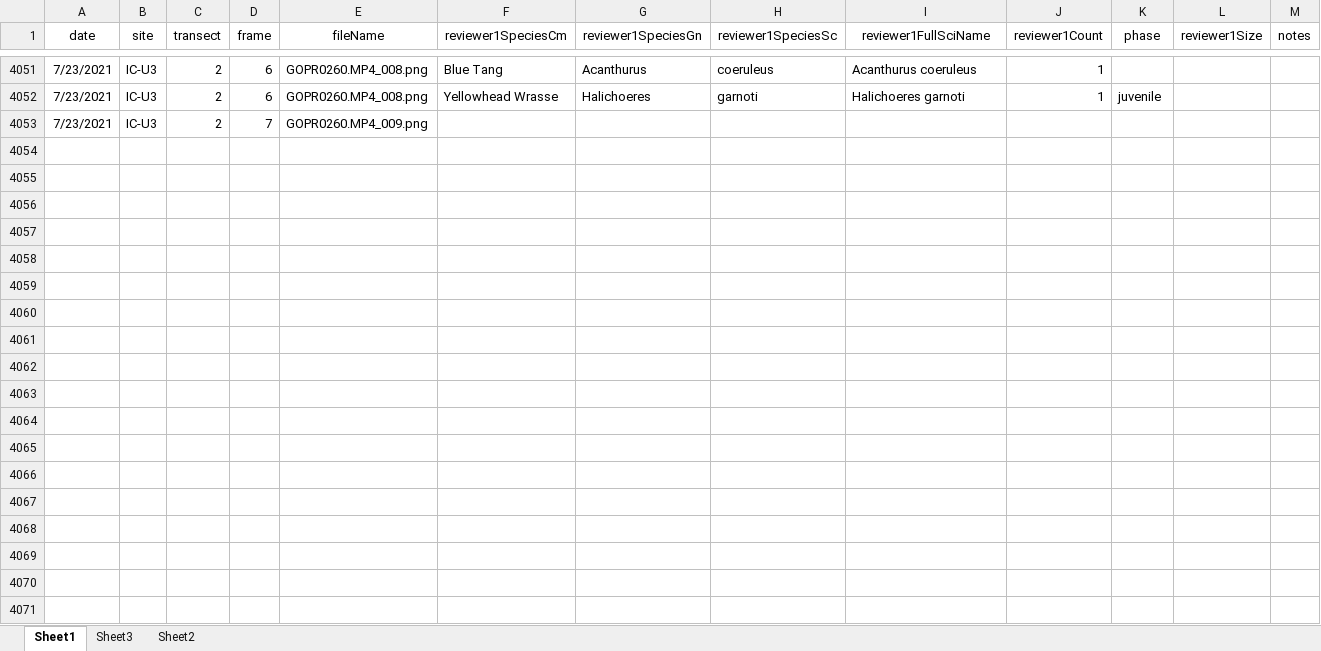
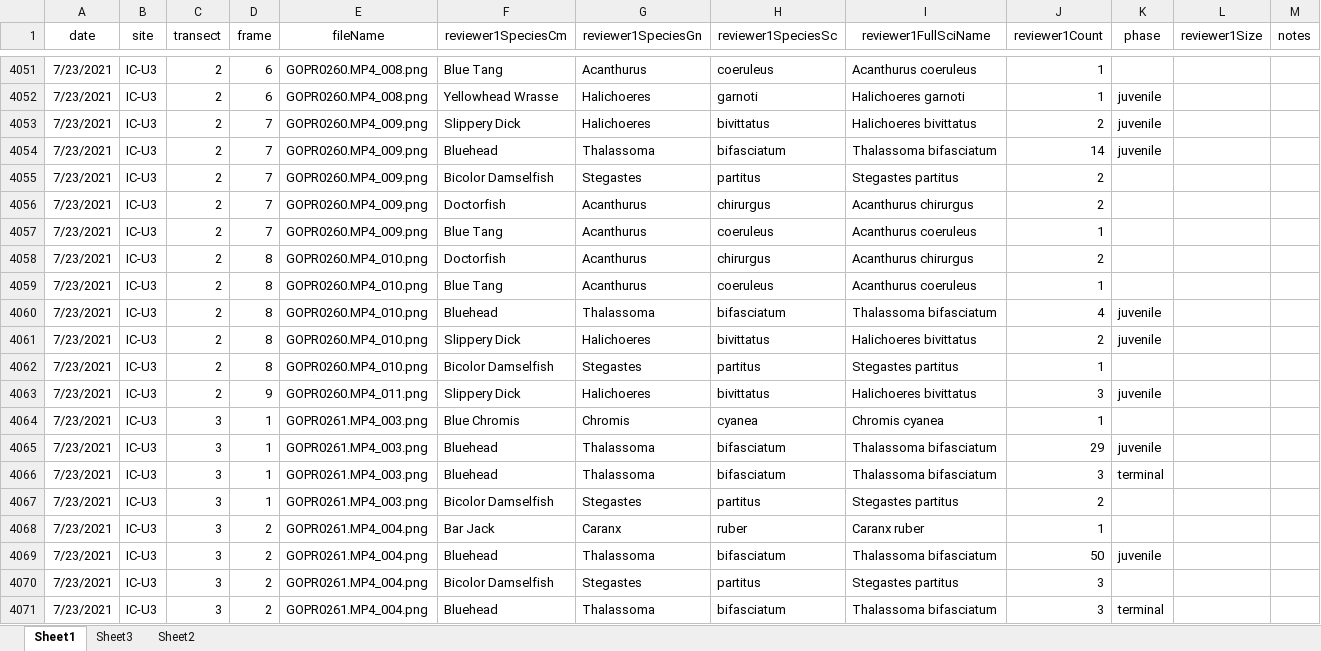
Before and after one commit to icombs2017/photogrammetryNOAA, an Excel workbook: fishSurveys/data/fishSurveyData.xlsx, sheet Sheet1, drawn as a sheet; only a part is shown, gaps mark what is left out; values as stored, in another font and other column widths than the file's, no borders; addresses are those after the commit; rows hold the shown columns only; the diff covers the shown part only; the diff names each change by its address in the sheet, - before the commit and + after, or states it on an @@ line.

Commit message:
Update fishSurveyData.xlsx

```diff
--- a/fishSurveys/data/fishSurveyData.xlsx (sheet Sheet1)
+++ b/fishSurveys/data/fishSurveyData.xlsx (sheet Sheet1)
+row 4053: 7/23/2021 | IC-U3 | 2 | 7 | GOPR0260.MP4_009.png | Slippery Dick | Halichoeres | bivittatus | Halichoeres bivittatus | 2 | juvenile
+row 4054: 7/23/2021 | IC-U3 | 2 | 7 | GOPR0260.MP4_009.png | Bluehead | Thalassoma | bifasciatum | Thalassoma bifasciatum | 14 | juvenile
-F4055 (reviewer1SpeciesCm): (empty)
+F4055 (reviewer1SpeciesCm): Bicolor Damselfish
-G4055 (reviewer1SpeciesGn): (empty)
+G4055 (reviewer1SpeciesGn): Stegastes
-H4055 (reviewer1SpeciesSc): (empty)
+H4055 (reviewer1SpeciesSc): partitus
-I4055 (reviewer1FullSciName): (empty)
+I4055 (reviewer1FullSciName): Stegastes partitus
-J4055 (reviewer1Count): (empty)
+J4055 (reviewer1Count): 2
+row 4056: 7/23/2021 | IC-U3 | 2 | 7 | GOPR0260.MP4_009.png | Doctorfish | Acanthurus | chirurgus | Acanthurus chirurgus | 2
+row 4057: 7/23/2021 | IC-U3 | 2 | 7 | GOPR0260.MP4_009.png | Blue Tang | Acanthurus | coeruleus | Acanthurus coeruleus | 1
+row 4058: 7/23/2021 | IC-U3 | 2 | 8 | GOPR0260.MP4_010.png | Doctorfish | Acanthurus | chirurgus | Acanthurus chirurgus | 2
+row 4059: 7/23/2021 | IC-U3 | 2 | 8 | GOPR0260.MP4_010.png | Blue Tang | Acanthurus | coeruleus | Acanthurus coeruleus | 1
+row 4060: 7/23/2021 | IC-U3 | 2 | 8 | GOPR0260.MP4_010.png | Bluehead | Thalassoma | bifasciatum | Thalassoma bifasciatum | 4 | juvenile
+row 4061: 7/23/2021 | IC-U3 | 2 | 8 | GOPR0260.MP4_010.png | Slippery Dick | Halichoeres | bivittatus | Halichoeres bivittatus | 2 | juvenile
+row 4062: 7/23/2021 | IC-U3 | 2 | 8 | GOPR0260.MP4_010.png | Bicolor Damselfish | Stegastes | partitus | Stegastes partitus | 1
+row 4063: 7/23/2021 | IC-U3 | 2 | 9 | GOPR0260.MP4_011.png | Slippery Dick | Halichoeres | bivittatus | Halichoeres bivittatus | 3 | juvenile
+row 4064: 7/23/2021 | IC-U3 | 3 | 1 | GOPR0261.MP4_003.png | Blue Chromis | Chromis | cyanea | Chromis cyanea | 1
+row 4065: 7/23/2021 | IC-U3 | 3 | 1 | GOPR0261.MP4_003.png | Bluehead | Thalassoma | bifasciatum | Thalassoma bifasciatum | 29 | juvenile
+row 4066: 7/23/2021 | IC-U3 | 3 | 1 | GOPR0261.MP4_003.png | Bluehead | Thalassoma | bifasciatum | Thalassoma bifasciatum | 3 | terminal
+row 4067: 7/23/2021 | IC-U3 | 3 | 1 | GOPR0261.MP4_003.png | Bicolor Damselfish | Stegastes | partitus | Stegastes partitus | 2
+row 4068: 7/23/2021 | IC-U3 | 3 | 2 | GOPR0261.MP4_004.png | Bar Jack | Caranx | ruber | Caranx ruber | 1
+row 4069: 7/23/2021 | IC-U3 | 3 | 2 | GOPR0261.MP4_004.png | Bluehead | Thalassoma | bifasciatum | Thalassoma bifasciatum | 50 | juvenile
+row 4070: 7/23/2021 | IC-U3 | 3 | 2 | GOPR0261.MP4_004.png | Bicolor Damselfish | Stegastes | partitus | Stegastes partitus | 3
+row 4071: 7/23/2021 | IC-U3 | 3 | 2 | GOPR0261.MP4_004.png | Bluehead | Thalassoma | bifasciatum | Thalassoma bifasciatum | 3 | terminal
```
Also changed, not shown: 13 added rows elsewhere in this sheet.
